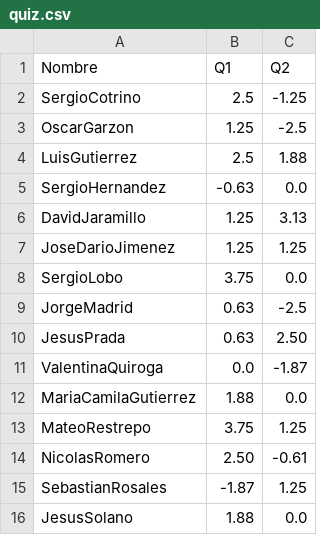
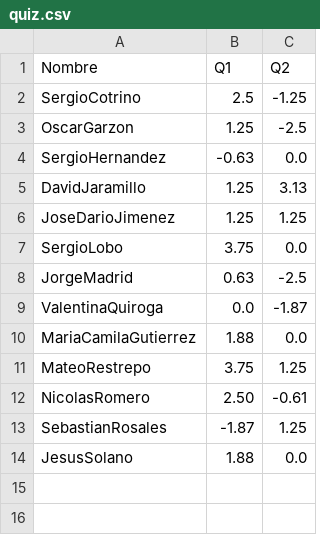
Before and after one commit to forero/Electro2, a CSV file: 201510/grades/quiz.csv, drawn as a sheet.

Commit message:
notas quiz

```diff
--- a/201510/grades/quiz.csv
+++ b/201510/grades/quiz.csv
@@ -3,3 +3,2 @@ SergioCotrino, 2.5, -1.25
 OscarGarzon, 1.25, -2.5
-LuisGutierrez, 2.5, 1.88
 SergioHernandez, -0.63, 0.0
@@ -9,3 +8,2 @@ SergioLobo, 3.75, 0.0
 JorgeMadrid, 0.63, -2.5
-JesusPrada, 0.63, 2.50
 ValentinaQuiroga, 0.0, -1.87
```
